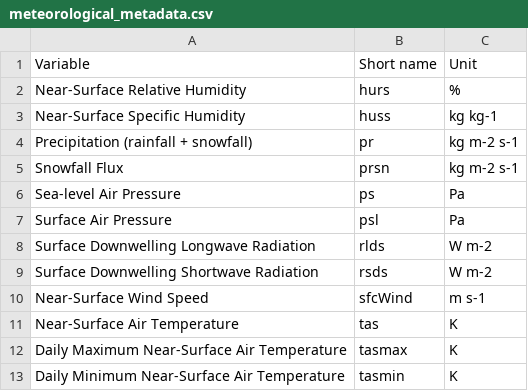
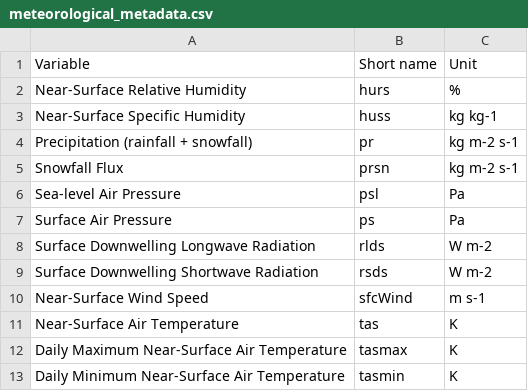
Before and after one commit to aemon-j/LakeEnsemblR, a CSV file: data/meteorological_metadata.csv, drawn as a sheet.

Commit message:
Update meteorological_metadata.csv
The short name for Sea Level Air Pressure (psl) and Surface Air Pressure (ps) were reversed. I reassigned the short names.

```diff
--- a/data/meteorological_metadata.csv
+++ b/data/meteorological_metadata.csv
@@ -5,4 +5,4 @@ Precipitation (rainfall + snowfall),pr,kg m-2 s-1
 Snowfall Flux,prsn,kg m-2 s-1
-Sea-level Air Pressure,ps,Pa
-Surface Air Pressure,psl,Pa
+Sea-level Air Pressure,psl,Pa
+Surface Air Pressure,ps,Pa
 Surface Downwelling Longwave Radiation,rlds,W m-2
```
